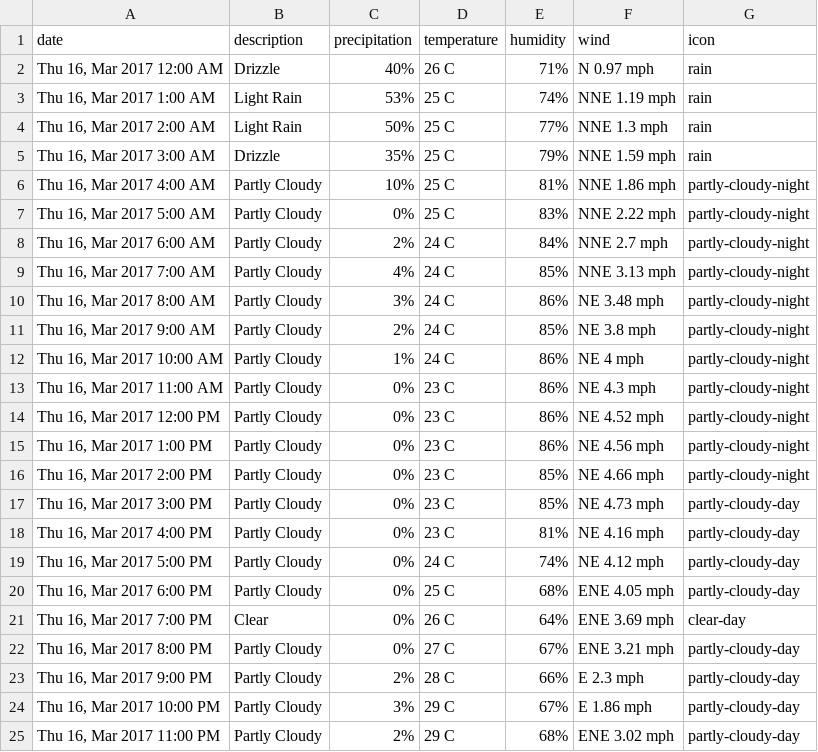
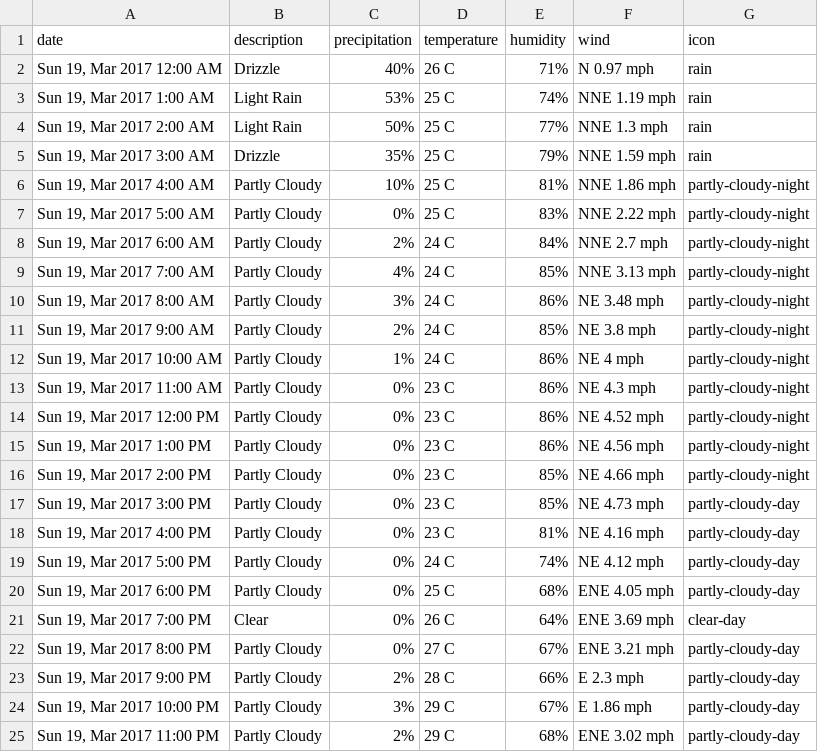
Before and after one commit to alesanz237/oasis_dashboard, a CSV file: data/weather/mayaguez_c.csv, drawn as a sheet.

```diff
--- a/data/weather/mayaguez_c.csv
+++ b/data/weather/mayaguez_c.csv
@@ -1,25 +1,25 @@
 date,description,precipitation,temperature,humidity,wind,icon
-"Thu 16, Mar 2017 12:00 AM",Drizzle,40%,26 C,71%,N 0.97 mph,rain
-"Thu 16, Mar 2017 1:00 AM",Light Rain,53%,25 C,74%,NNE 1.19 mph,rain
-"Thu 16, Mar 2017 2:00 AM",Light Rain,50%,25 C,77%,NNE 1.3 mph,rain
-"Thu 16, Mar 2017 3:00 AM",Drizzle,35%,25 C,79%,NNE 1.59 mph,rain
-"Thu 16, Mar 2017 4:00 AM",Partly Cloudy,10%,25 C,81%,NNE 1.86 mph,partly-cloudy-night
-"Thu 16, Mar 2017 5:00 AM",Partly Cloudy,0%,25 C,83%,NNE 2.22 mph,partly-cloudy-night
-"Thu 16, Mar 2017 6:00 AM",Partly Cloudy,2%,24 C,84%,NNE 2.7 mph,partly-cloudy-night
-"Thu 16, Mar 2017 7:00 AM",Partly Cloudy,4%,24 C,85%,NNE 3.13 mph,partly-cloudy-night
-"Thu 16, Mar 2017 8:00 AM",Partly Cloudy,3%,24 C,86%,NE 3.48 mph,partly-cloudy-night
-"Thu 16, Mar 2017 9:00 AM",Partly Cloudy,2%,24 C,85%,NE 3.8 mph,partly-cloudy-night
-"Thu 16, Mar 2017 10:00 AM",Partly Cloudy,1%,24 C,86%,NE 4 mph,partly-cloudy-night
-"Thu 16, Mar 2017 11:00 AM",Partly Cloudy,0%,23 C,86%,NE 4.3 mph,partly-cloudy-night
-"Thu 16, Mar 2017 12:00 PM",Partly Cloudy,0%,23 C,86%,NE 4.52 mph,partly-cloudy-night
-"Thu 16, Mar 2017 1:00 PM",Partly Cloudy,0%,23 C,86%,NE 4.56 mph,partly-cloudy-night
-"Thu 16, Mar 2017 2:00 PM",Partly Cloudy,0%,23 C,85%,NE 4.66 mph,partly-cloudy-night
-"Thu 16, Mar 2017 3:00 PM",Partly Cloudy,0%,23 C,85%,NE 4.73 mph,partly-cloudy-day
-"Thu 16, Mar 2017 4:00 PM",Partly Cloudy,0%,23 C,81%,NE 4.16 mph,partly-cloudy-day
-"Thu 16, Mar 2017 5:00 PM",Partly Cloudy,0%,24 C,74%,NE 4.12 mph,partly-cloudy-day
-"Thu 16, Mar 2017 6:00 PM",Partly Cloudy,0%,25 C,68%,ENE 4.05 mph,partly-cloudy-day
-"Thu 16, Mar 2017 7:00 PM",Clear,0%,26 C,64%,ENE 3.69 mph,clear-day
-"Thu 16, Mar 2017 8:00 PM",Partly Cloudy,0%,27 C,67%,ENE 3.21 mph,partly-cloudy-day
-"Thu 16, Mar 2017 9:00 PM",Partly Cloudy,2%,28 C,66%,E 2.3 mph,partly-cloudy-day
-"Thu 16, Mar 2017 10:00 PM",Partly Cloudy,3%,29 C,67%,E 1.86 mph,partly-cloudy-day
-"Thu 16, Mar 2017 11:00 PM",Partly Cloudy,2%,29 C,68%,ENE 3.02 mph,partly-cloudy-day
+"Sun 19, Mar 2017 12:00 AM",Drizzle,40%,26 C,71%,N 0.97 mph,rain
+"Sun 19, Mar 2017 1:00 AM",Light Rain,53%,25 C,74%,NNE 1.19 mph,rain
+"Sun 19, Mar 2017 2:00 AM",Light Rain,50%,25 C,77%,NNE 1.3 mph,rain
+"Sun 19, Mar 2017 3:00 AM",Drizzle,35%,25 C,79%,NNE 1.59 mph,rain
+"Sun 19, Mar 2017 4:00 AM",Partly Cloudy,10%,25 C,81%,NNE 1.86 mph,partly-cloudy-night
+"Sun 19, Mar 2017 5:00 AM",Partly Cloudy,0%,25 C,83%,NNE 2.22 mph,partly-cloudy-night
+"Sun 19, Mar 2017 6:00 AM",Partly Cloudy,2%,24 C,84%,NNE 2.7 mph,partly-cloudy-night
+"Sun 19, Mar 2017 7:00 AM",Partly Cloudy,4%,24 C,85%,NNE 3.13 mph,partly-cloudy-night
+"Sun 19, Mar 2017 8:00 AM",Partly Cloudy,3%,24 C,86%,NE 3.48 mph,partly-cloudy-night
+"Sun 19, Mar 2017 9:00 AM",Partly Cloudy,2%,24 C,85%,NE 3.8 mph,partly-cloudy-night
+"Sun 19, Mar 2017 10:00 AM",Partly Cloudy,1%,24 C,86%,NE 4 mph,partly-cloudy-night
+"Sun 19, Mar 2017 11:00 AM",Partly Cloudy,0%,23 C,86%,NE 4.3 mph,partly-cloudy-night
+"Sun 19, Mar 2017 12:00 PM",Partly Cloudy,0%,23 C,86%,NE 4.52 mph,partly-cloudy-night
+"Sun 19, Mar 2017 1:00 PM",Partly Cloudy,0%,23 C,86%,NE 4.56 mph,partly-cloudy-night
+"Sun 19, Mar 2017 2:00 PM",Partly Cloudy,0%,23 C,85%,NE 4.66 mph,partly-cloudy-night
+"Sun 19, Mar 2017 3:00 PM",Partly Cloudy,0%,23 C,85%,NE 4.73 mph,partly-cloudy-day
+"Sun 19, Mar 2017 4:00 PM",Partly Cloudy,0%,23 C,81%,NE 4.16 mph,partly-cloudy-day
+"Sun 19, Mar 2017 5:00 PM",Partly Cloudy,0%,24 C,74%,NE 4.12 mph,partly-cloudy-day
+"Sun 19, Mar 2017 6:00 PM",Partly Cloudy,0%,25 C,68%,ENE 4.05 mph,partly-cloudy-day
+"Sun 19, Mar 2017 7:00 PM",Clear,0%,26 C,64%,ENE 3.69 mph,clear-day
+"Sun 19, Mar 2017 8:00 PM",Partly Cloudy,0%,27 C,67%,ENE 3.21 mph,partly-cloudy-day
+"Sun 19, Mar 2017 9:00 PM",Partly Cloudy,2%,28 C,66%,E 2.3 mph,partly-cloudy-day
+"Sun 19, Mar 2017 10:00 PM",Partly Cloudy,3%,29 C,67%,E 1.86 mph,partly-cloudy-day
+"Sun 19, Mar 2017 11:00 PM",Partly Cloudy,2%,29 C,68%,ENE 3.02 mph,partly-cloudy-day
```
Also changed, not shown: data/tweets/tweets.csv, data/weather/mayaguez_f.csv, 8 other files.
